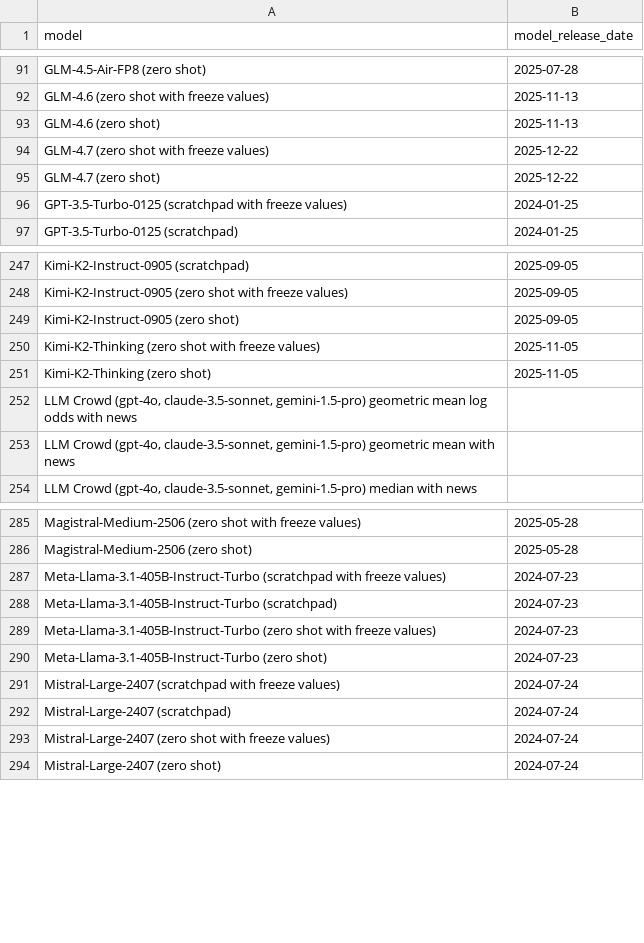
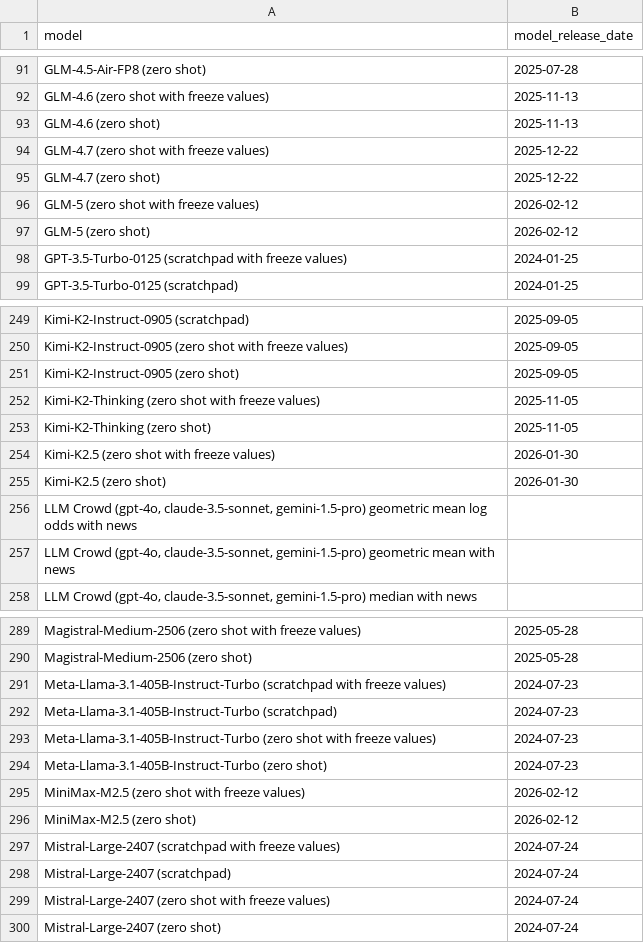
Before and after one commit to forecastingresearch/forecastbench, a CSV file: src/leaderboard/model_release_dates.csv, drawn as a sheet; only a part is shown, gaps mark what is left out.

Commit message:
llm baselines: update models
Add: MiniMax M2.5, Kimi K2.5, GLM 5
Remove: Kimi K2 Instruct 0905

```diff
--- a/src/leaderboard/model_release_dates.csv
+++ b/src/leaderboard/model_release_dates.csv
@@ -95,2 +95,4 @@ GLM-4.7 (zero shot with freeze values),2025-12-22
 GLM-4.7 (zero shot),2025-12-22
+GLM-5 (zero shot with freeze values),2026-02-12
+GLM-5 (zero shot),2026-02-12
 GPT-3.5-Turbo-0125 (scratchpad with freeze values),2024-01-25
@@ -251,2 +253,4 @@ Kimi-K2-Thinking (zero shot with freeze values),2025-11-05
 Kimi-K2-Thinking (zero shot),2025-11-05
+Kimi-K2.5 (zero shot with freeze values),2026-01-30
+Kimi-K2.5 (zero shot),2026-01-30
 "LLM Crowd (gpt-4o, claude-3.5-sonnet, gemini-1.5-pro) geometric mean log odds with news",
@@ -290,2 +294,4 @@ Meta-Llama-3.1-405B-Instruct-Turbo (zero shot with freeze values),2024-07-23
 Meta-Llama-3.1-405B-Instruct-Turbo (zero shot),2024-07-23
+MiniMax-M2.5 (zero shot with freeze values),2026-02-12
+MiniMax-M2.5 (zero shot),2026-02-12
 Mistral-Large-2407 (scratchpad with freeze values),2024-07-24
```
Also changed, not shown: 2 other files.
